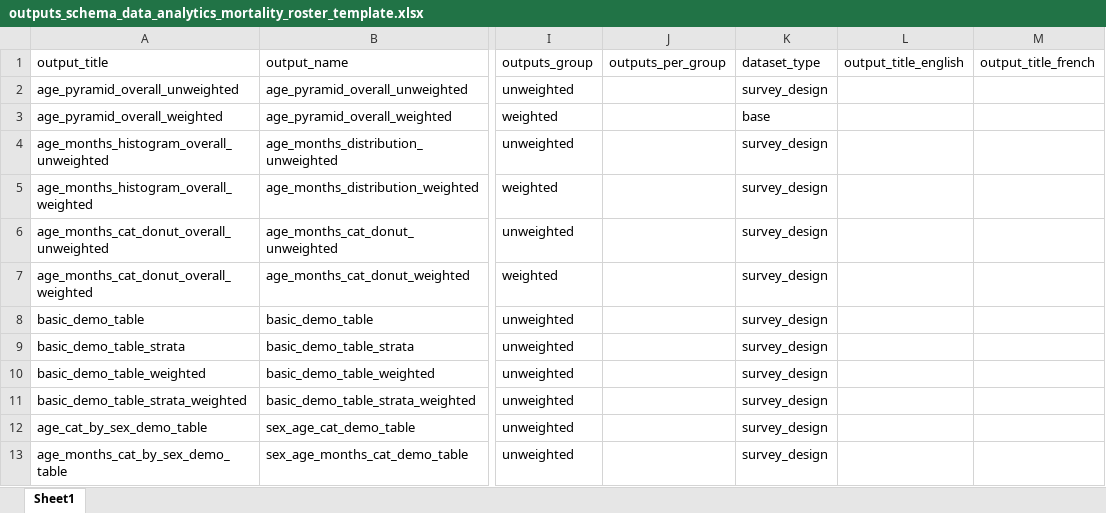
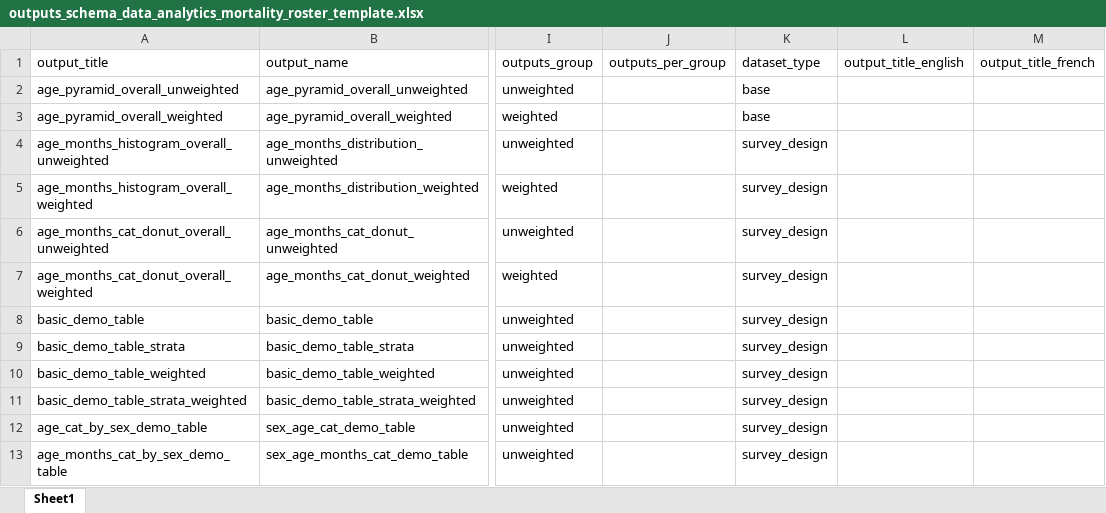
Before and after one commit to SaeedR1987/public_health_resources, an Excel workbook: inst/resources/outputs_schema_data_analytics_mortality_roster_template.xlsx, sheet Sheet1, drawn as a sheet; only a part is shown, gaps mark what is left out; values as stored, in another font and other column widths than the file's, no borders; the diff names each change by its address in the sheet, - before the commit and + after, or states it on an @@ line.

```diff
--- a/inst/resources/outputs_schema_data_analytics_mortality_roster_template.xlsx (sheet Sheet1)
+++ b/inst/resources/outputs_schema_data_analytics_mortality_roster_template.xlsx (sheet Sheet1)
-K2 (dataset_type): survey_design
+K2 (dataset_type): base
```
Also changed, not shown: inst/resources/outputs_schema_data_analytics_mortality_deaths_template.xlsx, 2 other files.
